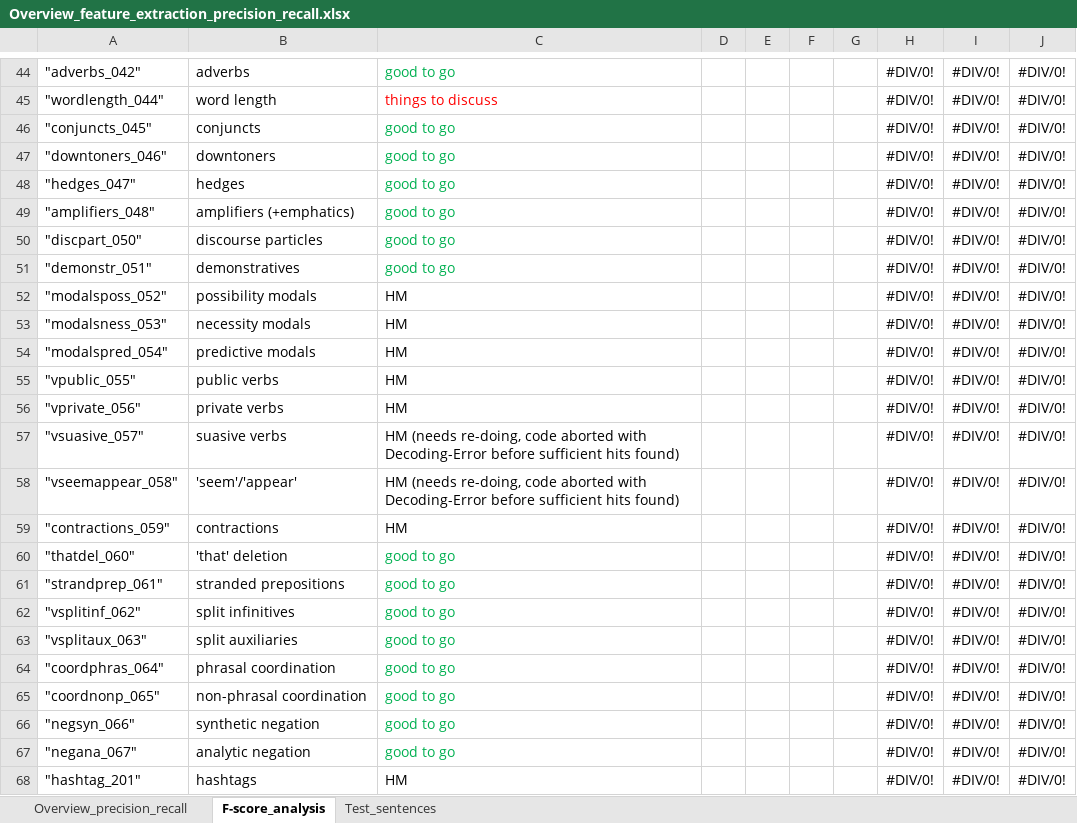
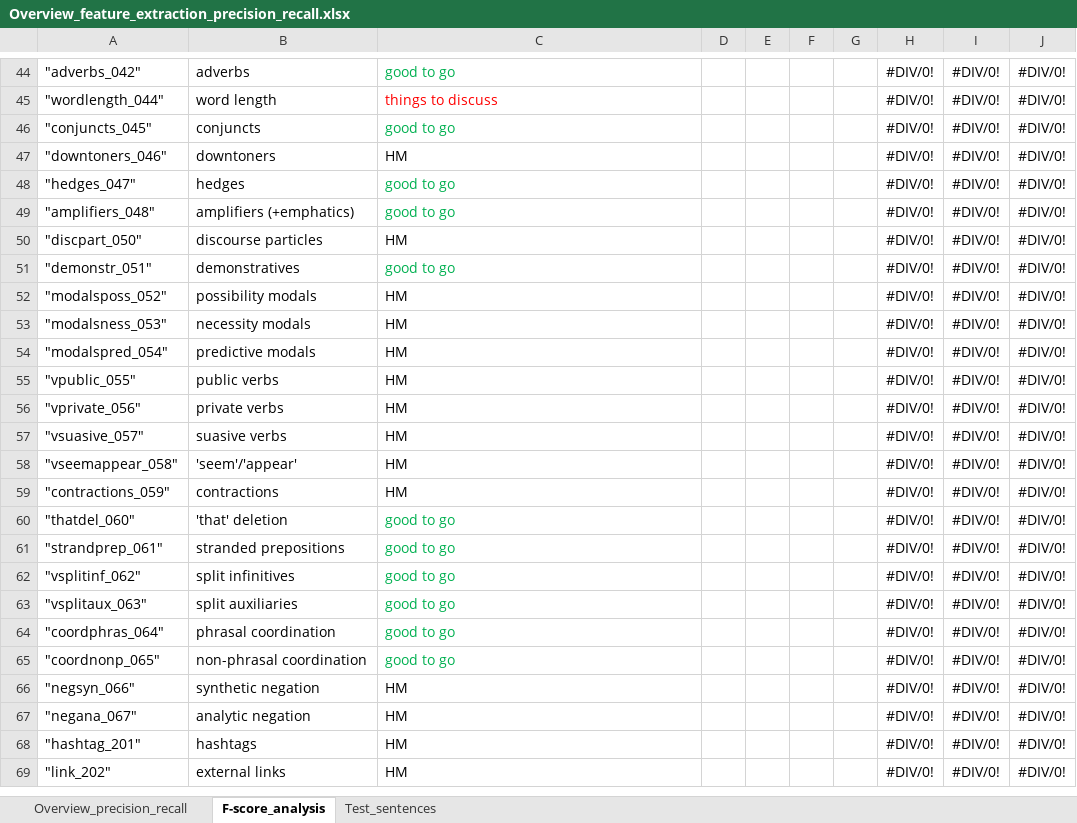
Before and after one commit to PythonGoesReddit/Reddit_MDA, an Excel workbook: Overview_feature_extraction_precision_recall.xlsx, sheet F-score_analysis, drawn as a sheet; only a part is shown, gaps mark what is left out; the shorter side is filled out with more unchanged rows; values as stored, in another font and other column widths than the file's, no borders; the diff names each change by its address in the sheet, - before the commit and + after, or states it on an @@ line.

```diff
--- a/Overview_feature_extraction_precision_recall.xlsx (sheet F-score_analysis)
+++ b/Overview_feature_extraction_precision_recall.xlsx (sheet F-score_analysis)
-C47: good to go
+C47: HM
-C47 text colour: #00B050
+C47 text colour: black
-C50: good to go
+C50: HM
-C50 text colour: #00B050
+C50 text colour: black
-C57:C58: HM (needs re-doing, code aborted with Decoding-Error before sufficient hits found)
+C57:C58: HM
-C66:C67: good to go
+C66:C67: HM
-C66:C67 text colour: #00B050
+C66:C67 text colour: black
```
Also changed, not shown: 4 other files.
